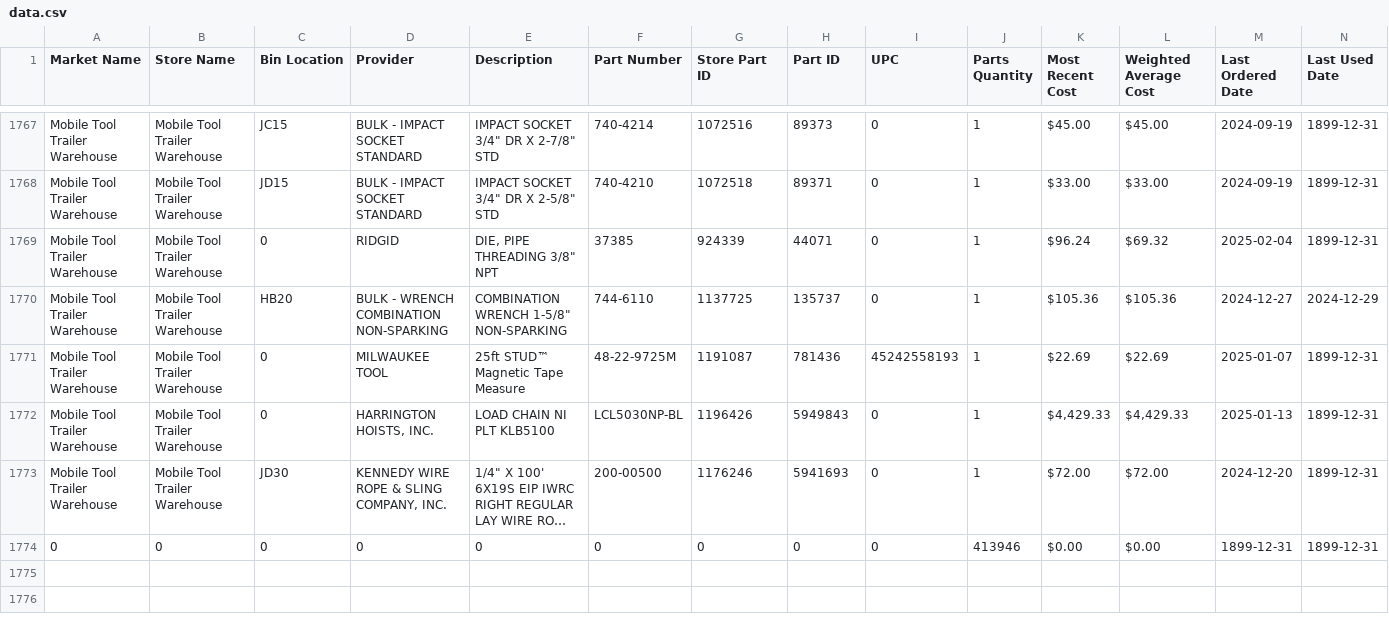
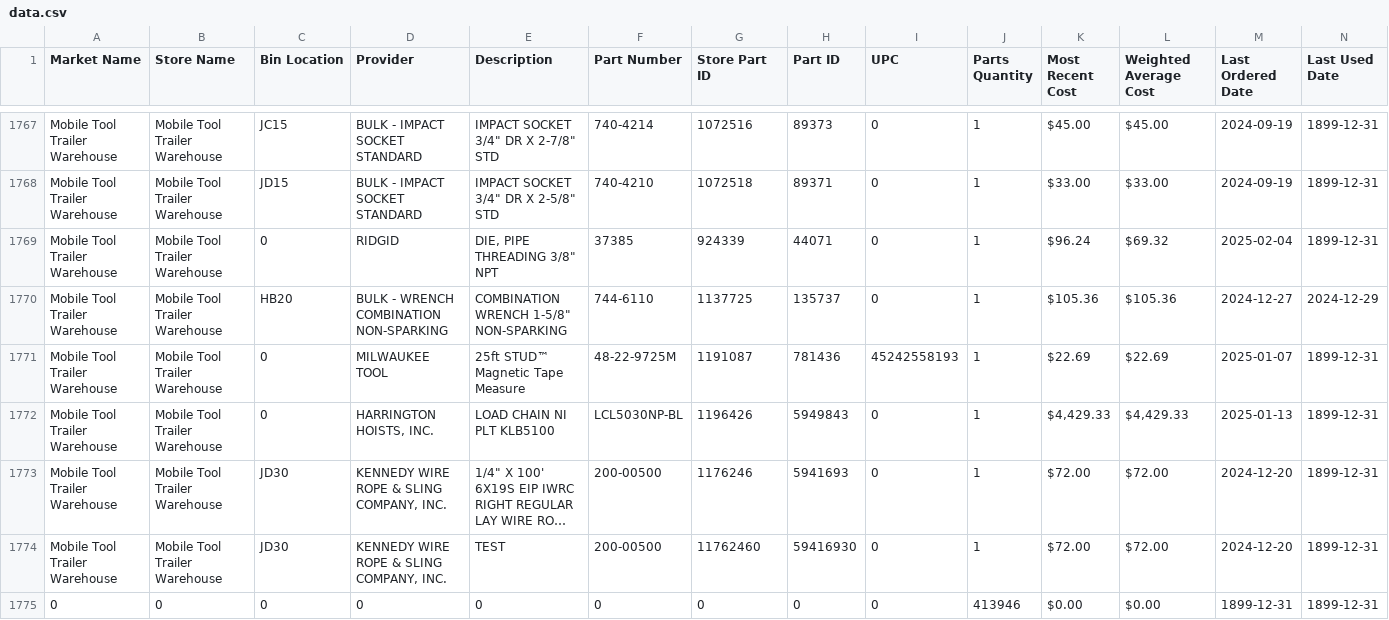
Before and after one commit to ryansissom/printer, a CSV file: data.csv, drawn as a sheet; only a part is shown, gaps mark what is left out; long unchanged cells end in …; rows hold the shown columns only; the diff names each change by its address in the sheet, - before the commit and + after, or states it on an @@ line.

```diff
--- a/data.csv
+++ b/data.csv
+row 1774: Mobile Tool Trailer Warehouse | Mobile Tool Trailer Warehouse | JD30 | KENNEDY WIRE ROPE & SLING COMPANY, INC. | TEST | 200-00500 | 11762460 | 59416930 | 0 | 1 | $72.00 | $72.00 | 2024-12-20 | 1899-12-31
```
Also changed, not shown: 2 other files.
